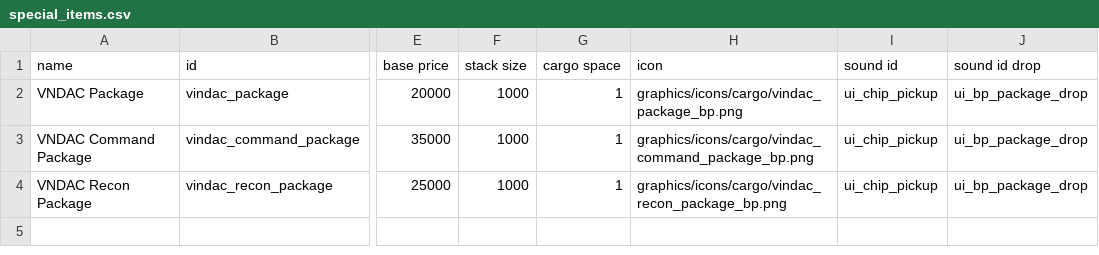
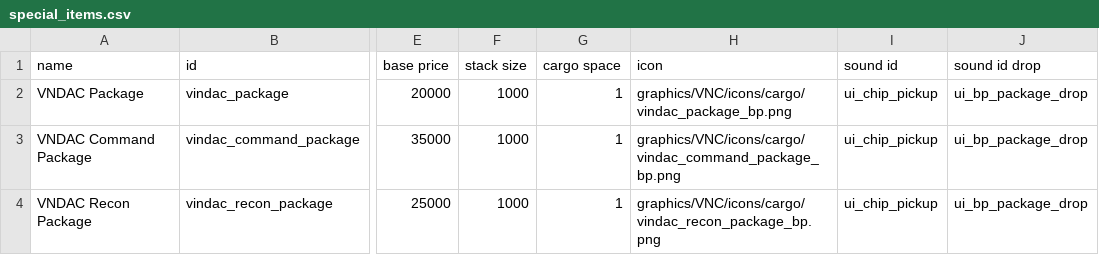
Before and after one commit to TNBCommandTrueOfficial/Void-Interstellar-Night-Defense-and-Assault-Corps, a CSV file: data/campaign/special_items.csv, drawn as a sheet; only a part is shown, gaps mark what is left out; the diff names each change by its address in the sheet, - before the commit and + after, or states it on an @@ line.

```diff
--- a/data/campaign/special_items.csv
+++ b/data/campaign/special_items.csv
-H2 (icon): graphics/icons/cargo/vindac_package_bp.png
+H2 (icon): graphics/VNC/icons/cargo/vindac_package_bp.png
-H3 (icon): graphics/icons/cargo/vindac_command_package_bp.png
+H3 (icon): graphics/VNC/icons/cargo/vindac_command_package_bp.png
-H4 (icon): graphics/icons/cargo/vindac_recon_package_bp.png
+H4 (icon): graphics/VNC/icons/cargo/vindac_recon_package_bp.png
```
Also changed, not shown: data/strings/descriptions.csv, 58 other files.
